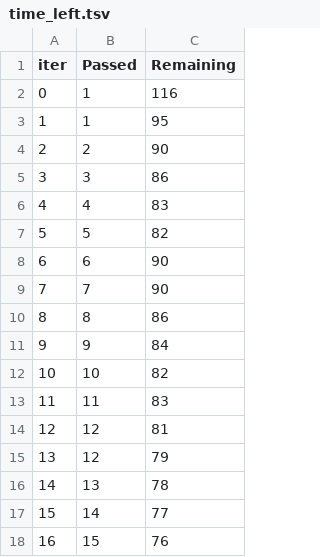
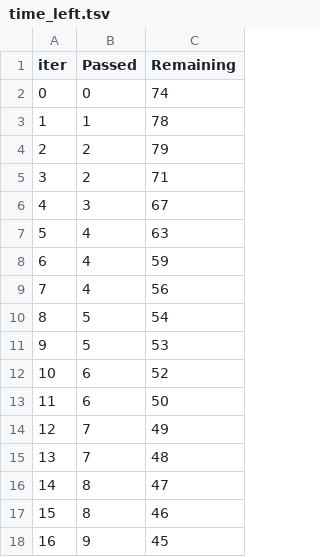
Before and after one commit to Jamie1377/STA410, a TSV file: stock_prediction/docs/catboost_info/time_left.tsv, drawn as a sheet; only a part is shown; the diff covers the shown part only.

```diff
--- a/stock_prediction/docs/catboost_info/time_left.tsv
+++ b/stock_prediction/docs/catboost_info/time_left.tsv
@@ -1,18 +1,18 @@
 iter	Passed	Remaining
-0	1	116
-1	1	95
-2	2	90
-3	3	86
-4	4	83
-5	5	82
-6	6	90
-7	7	90
-8	8	86
-9	9	84
-10	10	82
-11	11	83
-12	12	81
-13	12	79
-14	13	78
-15	14	77
-16	15	76
+0	0	74
+1	1	78
+2	2	79
+3	2	71
+4	3	67
+5	4	63
+6	4	59
+7	4	56
+8	5	54
+9	5	53
+10	6	52
+11	6	50
+12	7	49
+13	7	48
+14	8	47
+15	8	46
+16	9	45
```
Also changed, not shown: 163 edited cells elsewhere in this file, stock_prediction/docs/catboost_info/learn_error.tsv, 6 other files.
